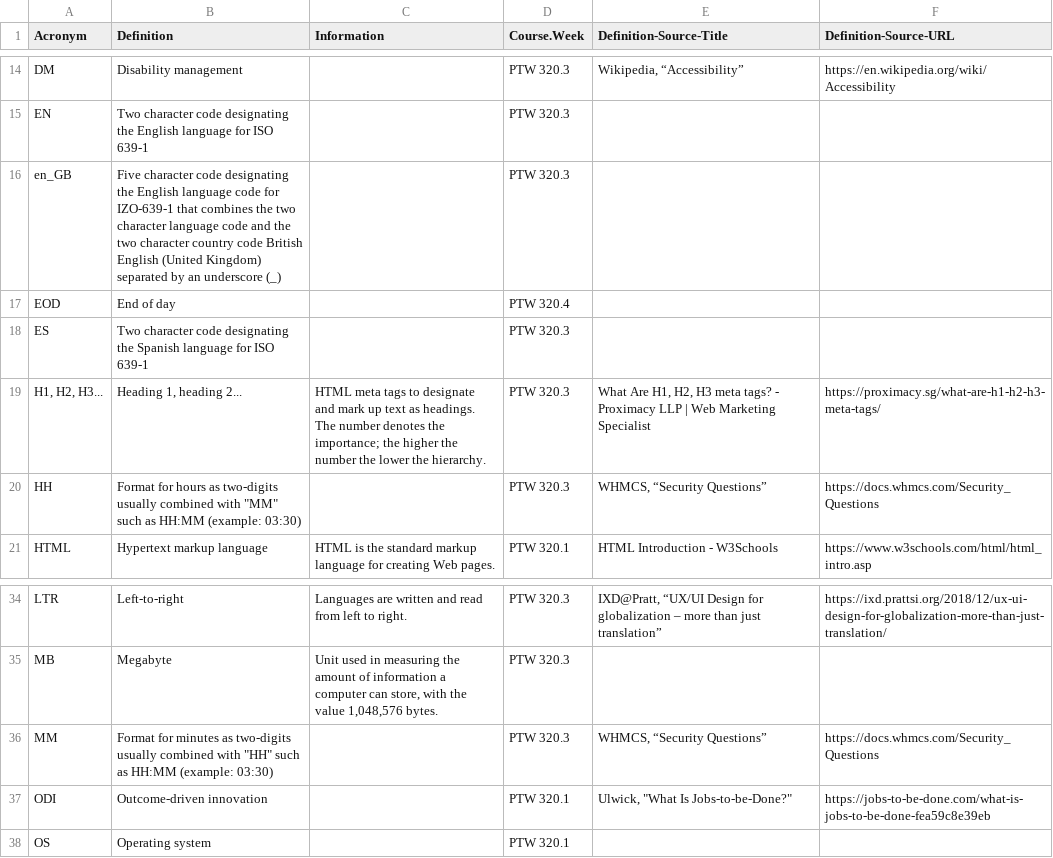
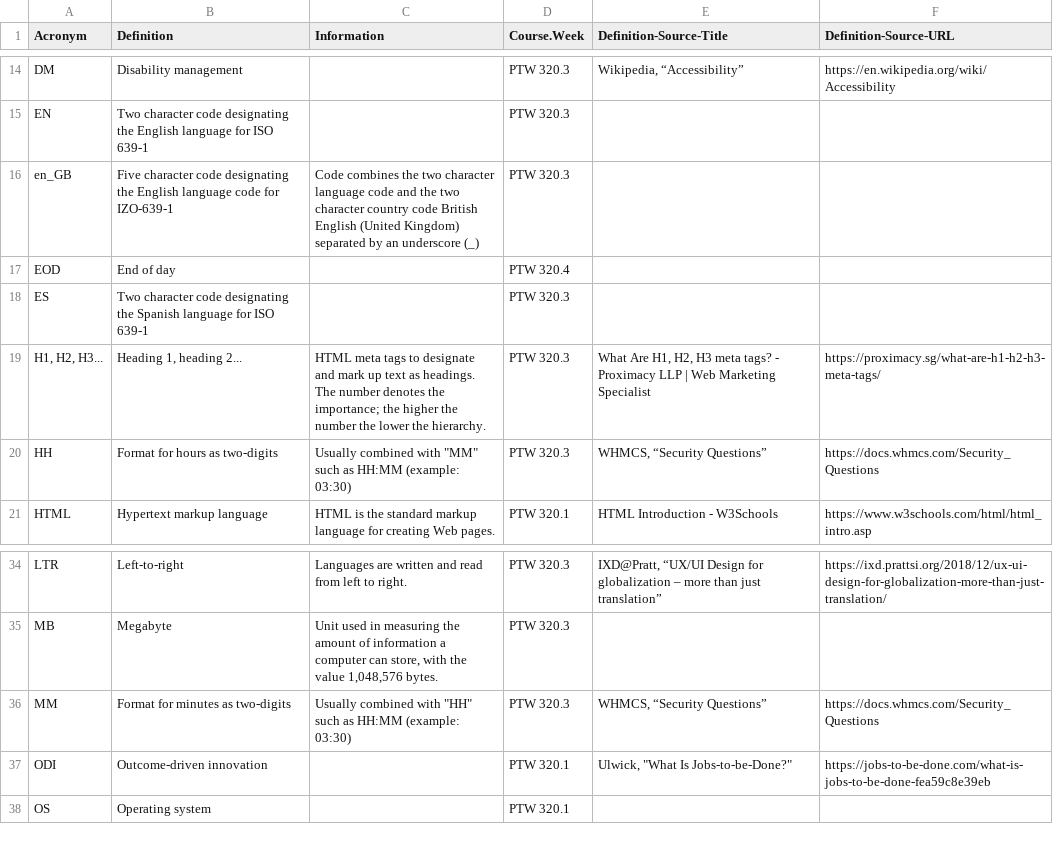
Before and after one commit to VickeyIzzard/Technical-Writing-Resources, a CSV file: assets/ptw-acronym-list.csv, drawn as a sheet; only a part is shown, gaps mark what is left out.

Commit message:
Upload edited version of ptw-acronym-list.csv.

```diff
--- a/assets/ptw-acronym-list.csv
+++ b/assets/ptw-acronym-list.csv
@@ -15,3 +15,3 @@ DM,Disability management,,PTW 320.3,"Wikipedia, “Accessibility”",https://en.
 EN,Two character code designating the English language for ISO 639-1,,PTW 320.3,,
-en_GB,Five character code designating the English language code for IZO-639-1 that combines the two character language code and the two character country code British English (United Kingdom) separated by an underscore (_),,PTW 320.3,,
+en_GB,Five character code designating the English language code for IZO-639-1,Code combines the two character language code and the two character country code British English (United Kingdom) separated by an underscore (_),PTW 320.3,,
 EOD,End of day,,PTW 320.4,,
@@ -19,3 +19,3 @@ ES,Two character code designating the Spanish language for ISO 639-1,,PTW 320.3,
 "H1, H2, H3...","Heading 1, heading 2...",HTML meta tags to designate and mark up text as headings. The number denotes the importance; the higher the number the lower the hierarchy.,PTW 320.3,"What Are H1, H2, H3 meta tags? - Proximacy LLP | Web Marketing Specialist",https://proximacy.sg/what-are-h1-h2-h3-meta-tags/
-HH,"Format for hours as two-digits usually combined with ""MM"" such as HH:MM (example: 03:30)",,PTW 320.3,"WHMCS, “Security Questions”",https://docs.whmcs.com/Security_Questions
+HH,Format for hours as two-digits,"Usually combined with ""MM"" such as HH:MM (example: 03:30)",PTW 320.3,"WHMCS, “Security Questions”",https://docs.whmcs.com/Security_Questions
 HTML,Hypertext markup language,HTML is the standard markup language for creating Web pages.,PTW 320.1,HTML Introduction - W3Schools,https://www.w3schools.com/html/html_intro.asp
@@ -35,3 +35,3 @@ LTR,Left-to-right,Languages are written and read from left to right.,PTW 320.3,"
 MB,Megabyte,"Unit used in measuring the amount of information a computer can store, with the value 1,048,576 bytes.",PTW 320.3,,
-MM,"Format for minutes as two-digits usually combined with ""HH"" such as HH:MM (example: 03:30)",,PTW 320.3,"WHMCS, “Security Questions”",https://docs.whmcs.com/Security_Questions
+MM,Format for minutes as two-digits,"Usually combined with ""HH"" such as HH:MM (example: 03:30)",PTW 320.3,"WHMCS, “Security Questions”",https://docs.whmcs.com/Security_Questions
 ODI,Outcome-driven innovation,,PTW 320.1,"Ulwick, ""What Is Jobs-to-be-Done?""",https://jobs-to-be-done.com/what-is-jobs-to-be-done-fea59c8e39eb
```
